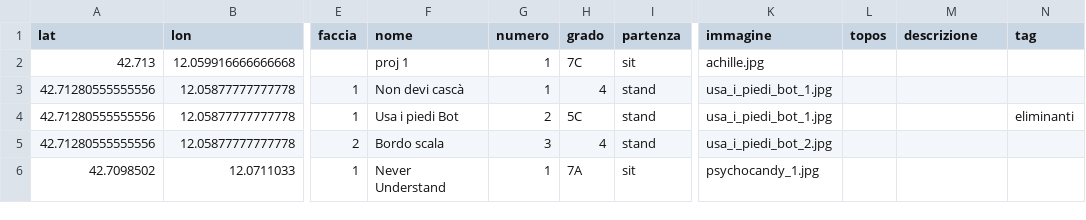
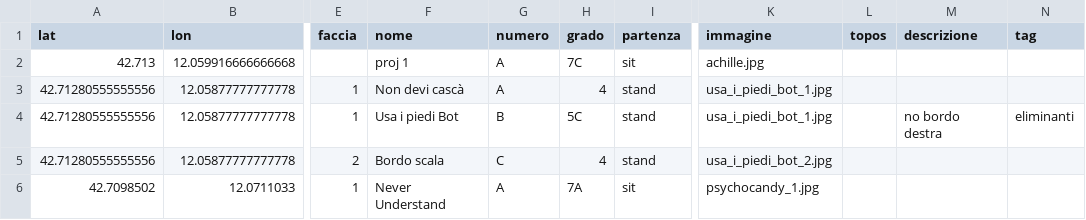
Before and after one commit to MichelangeloLeoni/st_sugano_boulder, a CSV file: data/blocchi.csv, drawn as a sheet; only a part is shown, gaps mark what is left out; the diff names each change by its address in the sheet, - before the commit and + after, or states it on an @@ line.

Commit message:
minor

```diff
--- a/data/blocchi.csv
+++ b/data/blocchi.csv
-G2:G3 (numero): 1
+G2:G3 (numero): A
-G4 (numero): 2
+G4 (numero): B
-M4 (descrizione): (empty)
+M4 (descrizione): no bordo destra
-G5 (numero): 3
+G5 (numero): C
-G6 (numero): 1
+G6 (numero): A
```
